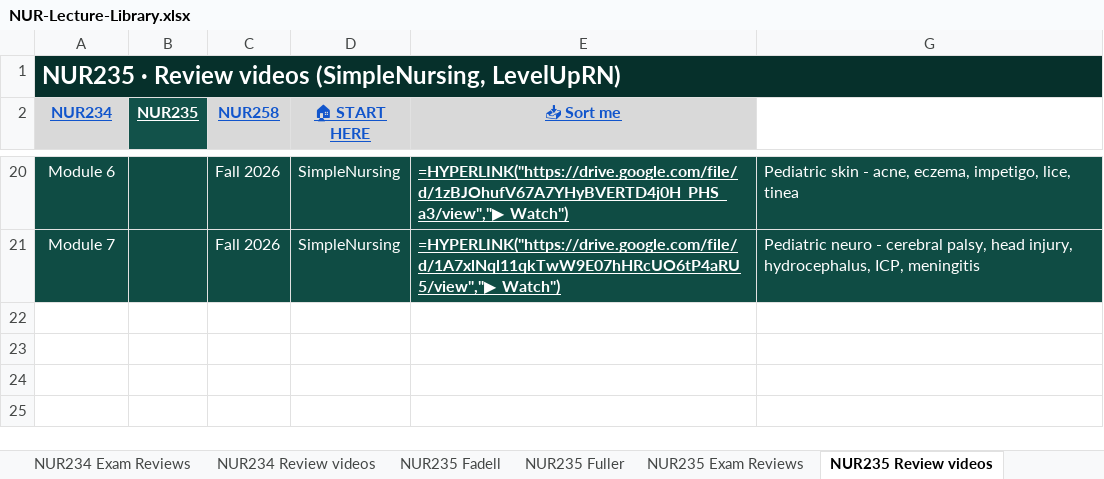
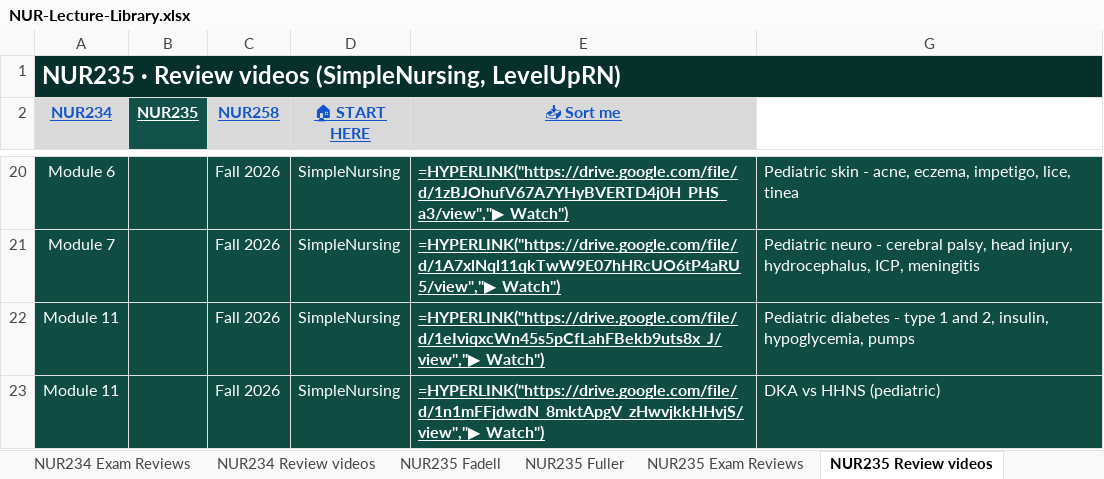
Before and after one commit to Arnold7777777/ABSN-Study-Hub, an Excel workbook: files/NUR-Lecture-Library.xlsx, sheet NUR235 Review videos, drawn as a sheet; only a part is shown, gaps mark what is left out; values as stored, in another font and other column widths than the file's, no borders; formulas without a stored value are shown as written; the diff names each change by its address in the sheet, - before the commit and + after, or states it on an @@ line.

```diff
--- a/files/NUR-Lecture-Library.xlsx (sheet NUR235 Review videos)
+++ b/files/NUR-Lecture-Library.xlsx (sheet NUR235 Review videos)
+row 22: Module 11 |  | Fall 2026 | SimpleNursing | =HYPERLINK("https://drive.google.com/file/d/1eIviqxcWn45s5pCfLahFBekb9uts8x_J/view","▶ Watch") | Pediatric diabetes - type 1 and 2, insulin, hypoglycemia, pumps
+row 23: Module 11 |  | Fall 2026 | SimpleNursing | =HYPERLINK("https://drive.google.com/file/d/1n1mFFjdwdN_8mktApgV_zHwvjkkHHvjS/view","▶ Watch") | DKA vs HHNS (pediatric)
```
Also changed, not shown: hidden cells, 21 other files.
